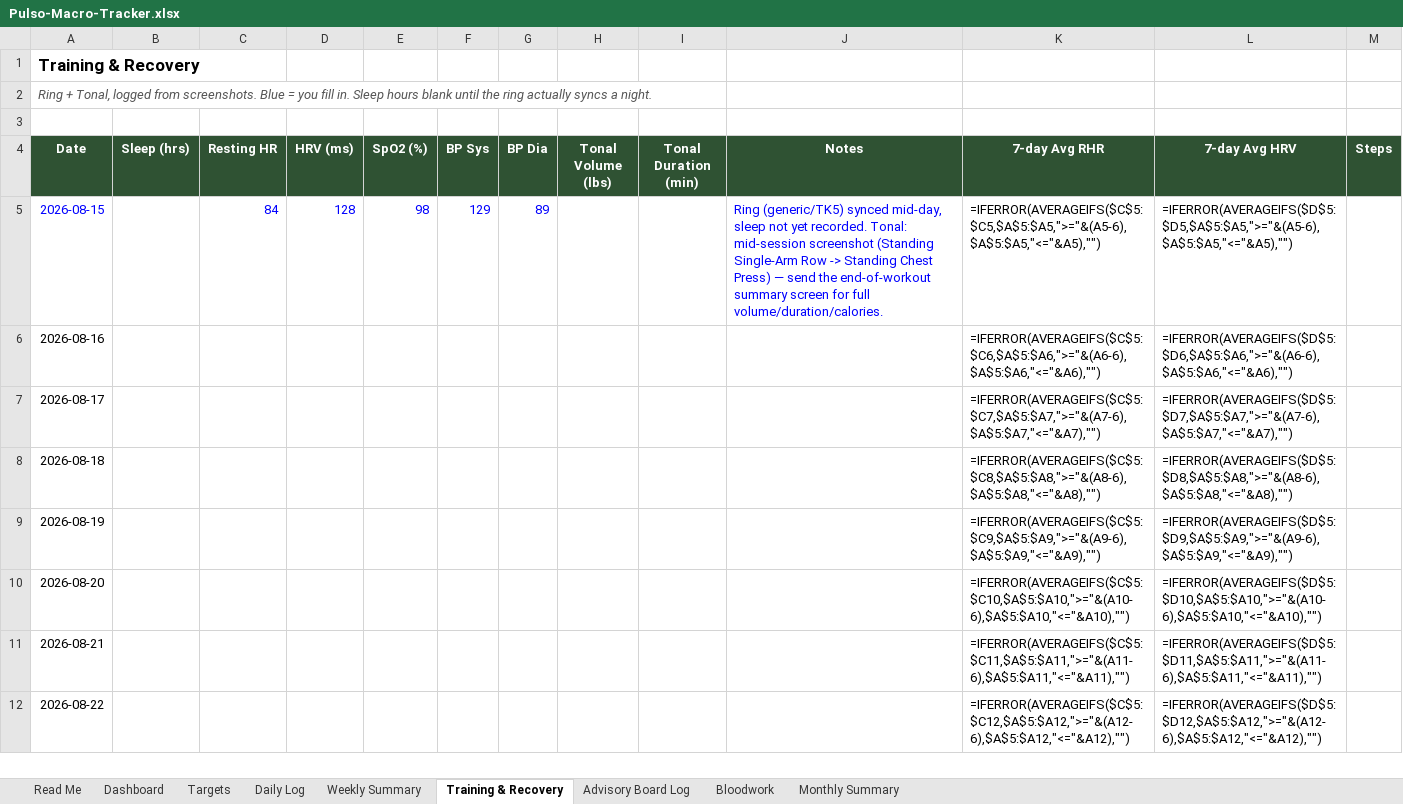
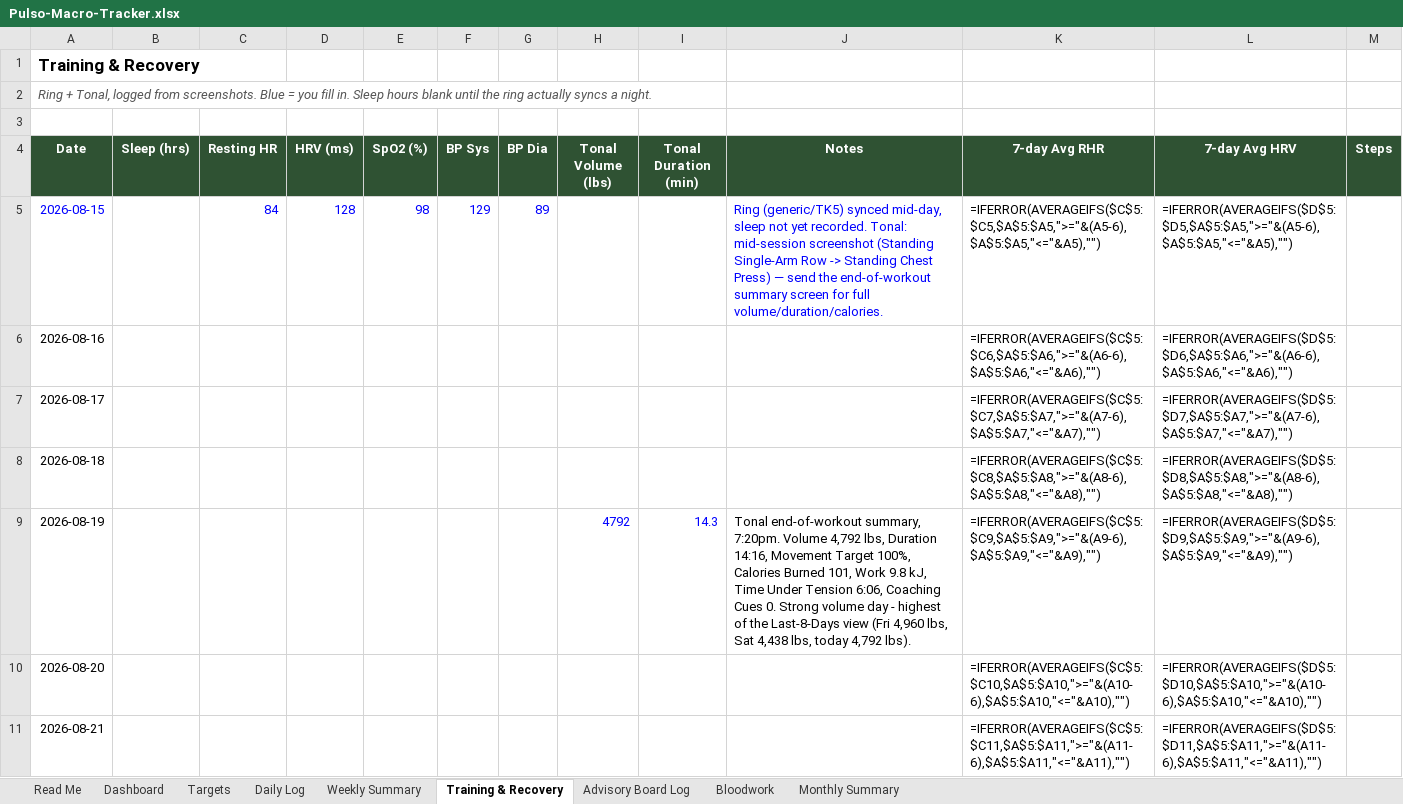
Before and after one commit to robertoyanezjr/Pulso, an Excel workbook: coach/Pulso-Macro-Tracker.xlsx, sheet Training & Recovery, drawn as a sheet; only a part is shown; the shorter side is filled out with more unchanged rows; values as stored, in another font and other column widths than the file's, no borders; formulas without a stored value are shown as written; the diff names each change by its address in the sheet, - before the commit and + after, or states it on an @@ line.

```diff
--- a/coach/Pulso-Macro-Tracker.xlsx (sheet Training & Recovery)
+++ b/coach/Pulso-Macro-Tracker.xlsx (sheet Training & Recovery)
-H9 (Tonal Volume (lbs)): (empty)
+H9 (Tonal Volume (lbs)): 4792
-I9 (Tonal Duration (min)): (empty)
+I9 (Tonal Duration (min)): 14.3
-J9 (Notes): (empty)
+J9 (Notes): Tonal end-of-workout summary, 7:20pm. Volume 4,792 lbs, Duration 14:16, Movement Target 100%, Calories Burned 101, Work 9.8 kJ, Time Under Tension 6:06, Coaching Cues 0. Strong volume day - highest of the Last-8-Days view (Fri 4,960 lbs, Sat 4,438 lbs, today 4,792 lbs).
```
